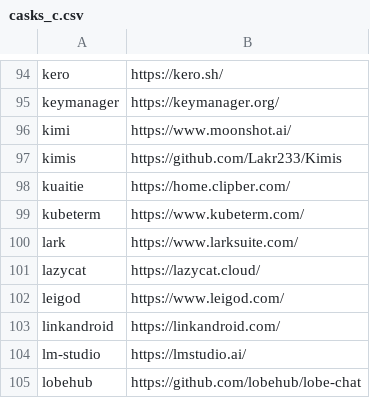
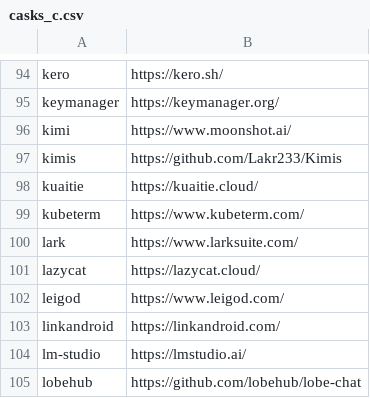
Before and after one commit to tinhkyaw/tinhkyaw, a CSV file: lists/casks_c.csv, drawn as a sheet; only a part is shown, gaps mark what is left out; the diff names each change by its address in the sheet, - before the commit and + after, or states it on an @@ line.

```diff
--- a/lists/casks_c.csv
+++ b/lists/casks_c.csv
-B98: https://home.clipber.com/
+B98: https://kuaitie.cloud/
```
Also changed, not shown: lists/casks.csv, lists/casks_i.csv, 4 other files.
